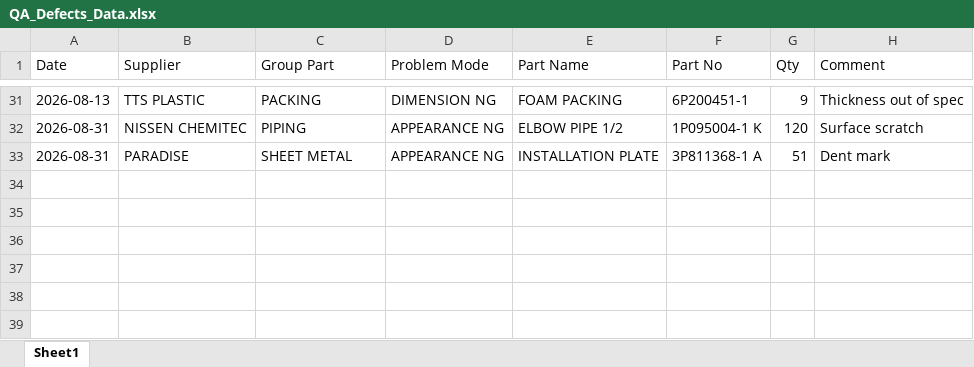
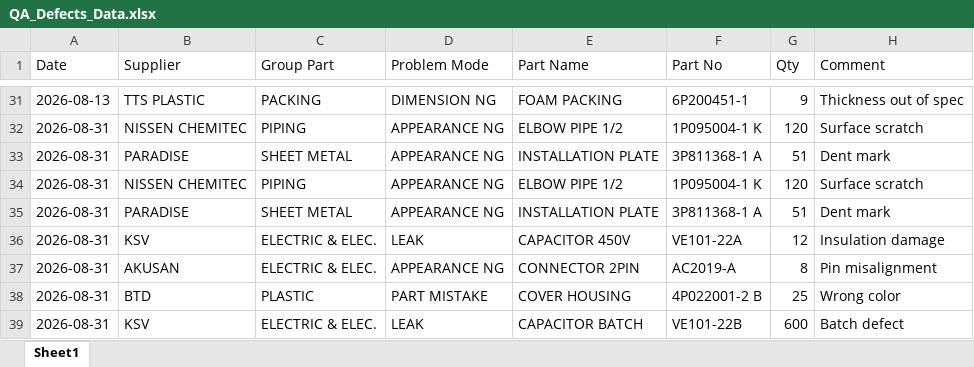
Before and after one commit to panuchuwong-cyber/qa-defects-dashboard, an Excel workbook: QA_Defects_Data.xlsx, sheet Sheet1, drawn as a sheet; only a part is shown, gaps mark what is left out; values as stored, in another font and other column widths than the file's, no borders; the diff names each change by its address in the sheet, - before the commit and + after, or states it on an @@ line.

Commit message:
DATA: auto-sync 6 records from Nu (manual via Kanom)

```diff
--- a/QA_Defects_Data.xlsx (sheet Sheet1)
+++ b/QA_Defects_Data.xlsx (sheet Sheet1)
+row 34: 2026-08-31 | NISSEN CHEMITEC | PIPING | APPEARANCE NG | ELBOW PIPE 1/2 | 1P095004-1 K | 120 | Surface scratch
+row 35: 2026-08-31 | PARADISE | SHEET METAL | APPEARANCE NG | INSTALLATION PLATE | 3P811368-1 A | 51 | Dent mark
+row 36: 2026-08-31 | KSV | ELECTRIC & ELEC. | LEAK | CAPACITOR 450V | VE101-22A | 12 | Insulation damage
+row 37: 2026-08-31 | AKUSAN | ELECTRIC & ELEC. | APPEARANCE NG | CONNECTOR 2PIN | AC2019-A | 8 | Pin misalignment
+row 38: 2026-08-31 | BTD | PLASTIC | PART MISTAKE | COVER HOUSING | 4P022001-2 B | 25 | Wrong color
+row 39: 2026-08-31 | KSV | ELECTRIC & ELEC. | LEAK | CAPACITOR BATCH | VE101-22B | 600 | Batch defect
```
